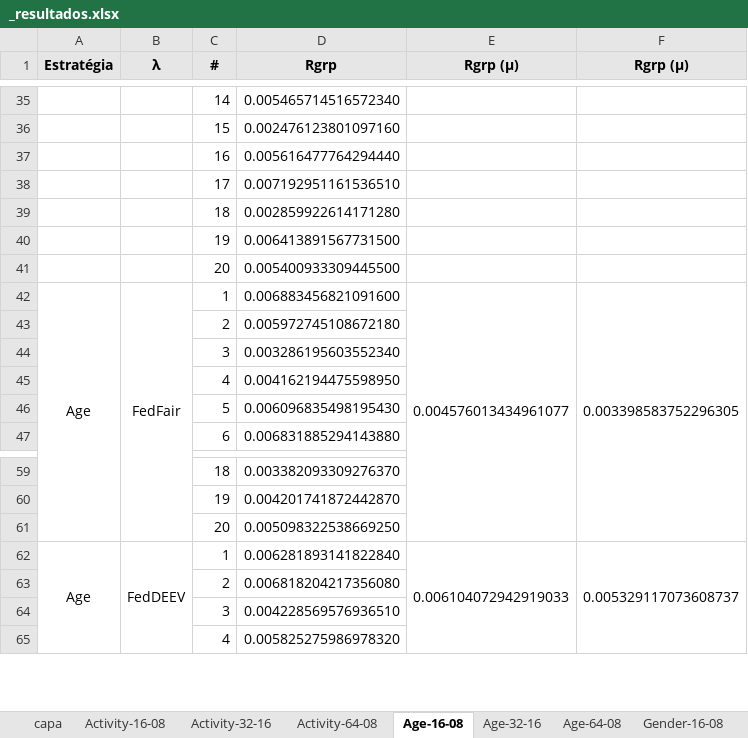
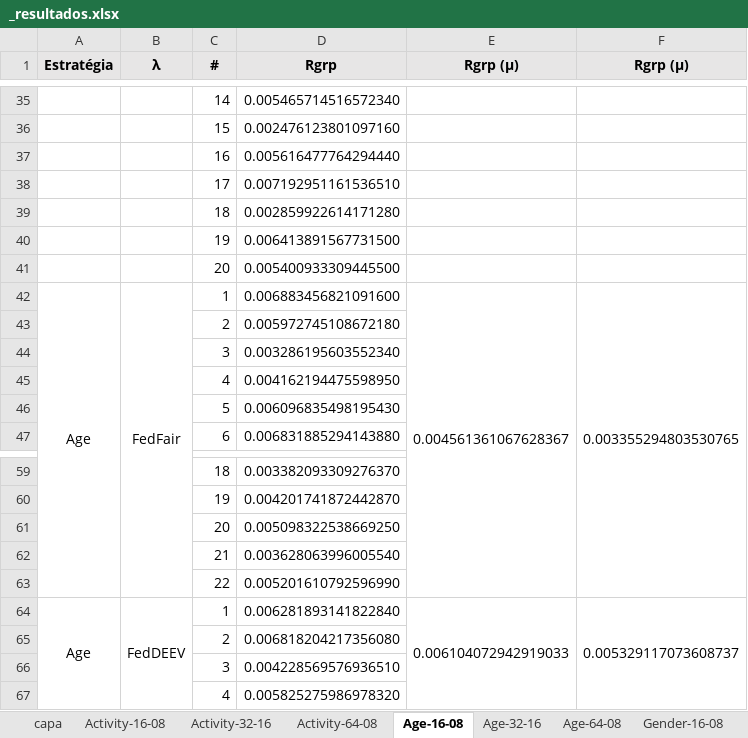
Before and after one commit to ravarmes/recsys-fair-federation-flower, an Excel workbook: _resultados.xlsx, sheet Age-16-08, drawn as a sheet; only a part is shown, gaps mark what is left out; values as stored, in another font and other column widths than the file's, no borders; conditional formats not drawn; the diff names each change by its address in the sheet, - before the commit and + after, or states it on an @@ line.

```diff
--- a/_resultados.xlsx (sheet Age-16-08)
+++ b/_resultados.xlsx (sheet Age-16-08)
-E42 (Rgrp (µ)): 0.004576013434961077
+E42 (Rgrp (µ)): 0.004561361067628367
-F42 (Rgrp (µ)): 0.003398583752296305
+F42 (Rgrp (µ)): 0.003355294803530765
+row 62:  |  | 21 | 0.003628063996005540
+row 63:  |  | 22 | 0.005201610792596990
```
Also changed, not shown: sheet Activity-16-08, sheet Gender-16-08, sheet Age-32-16, sheet Gender-32-16, sheet Activity-32-16, 14 other files.
